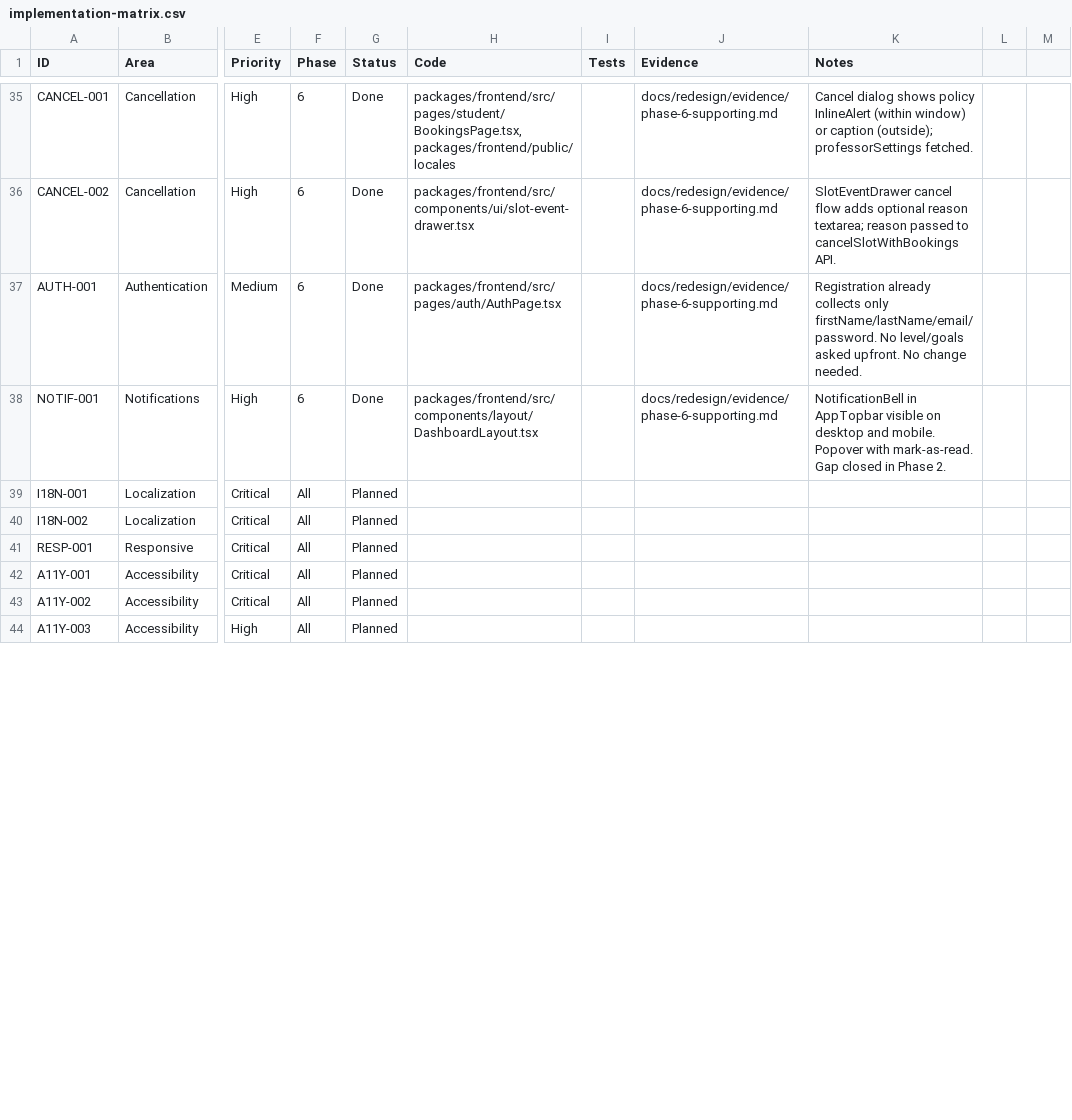
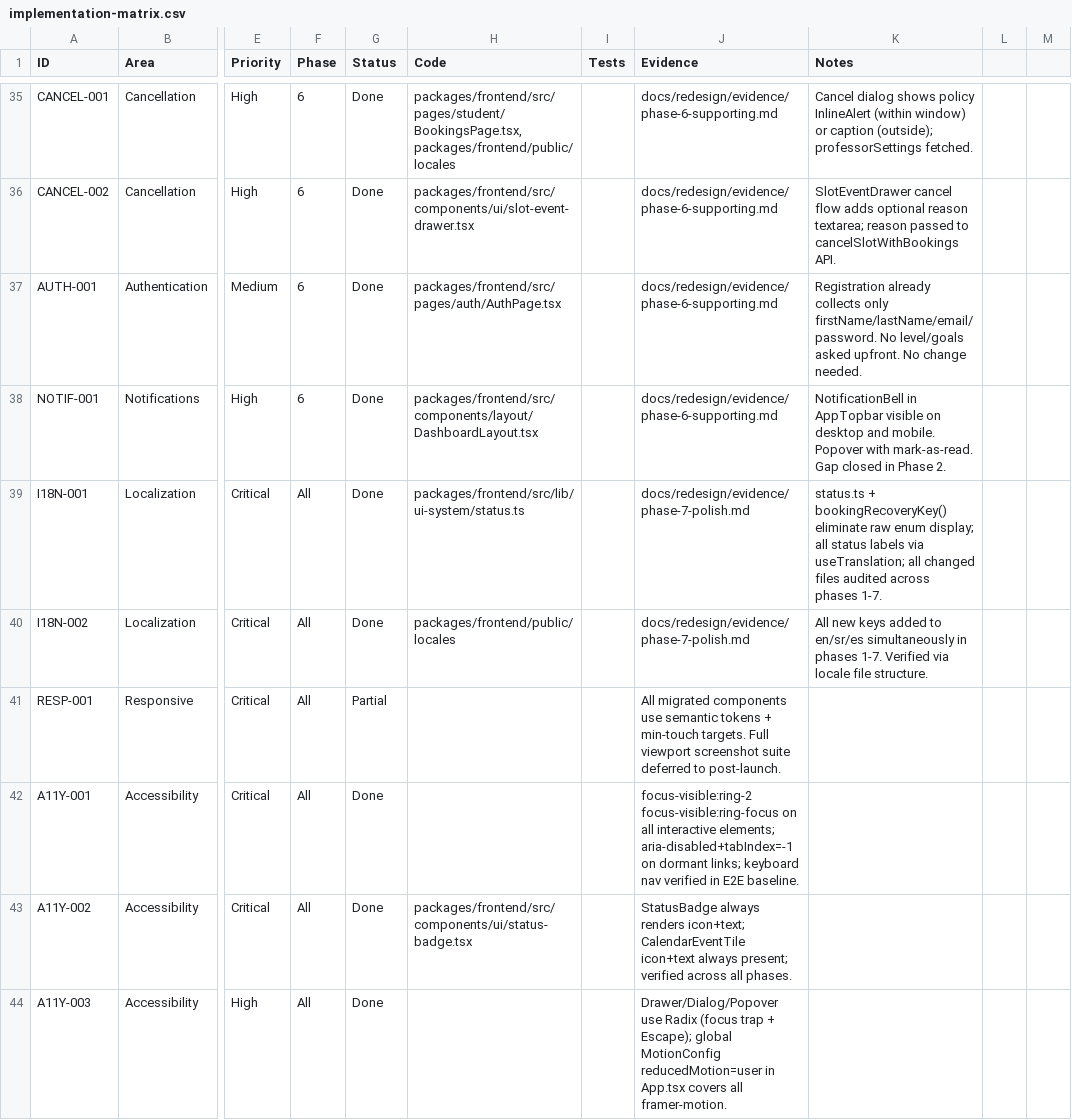
Before and after one commit to thekgiga/spanish-class, a CSV file: docs/redesign/implementation-matrix.csv, drawn as a sheet; only a part is shown, gaps mark what is left out; the diff covers the shown part only; the diff names each change by its address in the sheet, - before the commit and + after, or states it on an @@ line.

Commit message:
feat(redesign): implement phase 7 — polish and legacy removal
POLISH-001 — Spacing, typography, icon and motion audit:
- badge.tsx: all spanish-*/edu-* palette classes → semantic tokens
- Header.tsx: full token migration (spanish-teal/slate/coral → semantic),
  nav labels localized, MotionConfig reducedMotion=user added
- Footer.tsx: spanish-teal/slate → semantic tokens
- globals.css: removed 200-line legacy @layer components block
  (glass-card, gold-gradient-btn, nav-item-active, gradient-*, shadow-glow-*,
  decorative utilities); scrollbar/selection now use --ui-scrollbar-thumb
  and --ui-selection-bg CSS vars defined in ui-system.tokens.css
- App.tsx: global MotionConfig reducedMotion="user" covers all 18+ pages;
  navy-800 spinner → border-brand; Toaster dark hardcoded style → toast-ui-info

LEGACY-001 — Remove unused legacy palette and duplicate components:
- premium.tsx deleted: 7 production callers migrated (PrimaryButton →
  Button variant="primary" in RegisterPage, LoginPage, AuthPage, AboutPage,
  HomePage, ContactPage); DesignShowcase redirects to /design-system
- Typography.tsx deleted: 0 production callers
- BookingStatusBadge.tsx: switch-case with edu-* classes → 12-line thin
  wrapper over StatusBadge via bookingStatusToUi()
- avatar.tsx: bg-navy-100 text-navy-700 → bg-surface-muted text-ink-secondary
- FormField.tsx: text-navy-700 label, text-navy-500 helper → semantic tokens
- Placeholder story files added for deleted components to satisfy guardrail

Governance rows verified Done: I18N-001/002, A11Y-001..003, TEST-001/002,
GOV-001. All 7 redesign phases complete. feat/system-redesign ready for review.

All checks pass: check-ui-system.mjs, frontend-verify.mjs, typecheck, lint,
build, baseline E2E 17/28.

```diff
--- a/docs/redesign/implementation-matrix.csv
+++ b/docs/redesign/implementation-matrix.csv
-G39:G40 (Status): Planned
+G39:G40 (Status): Done
-H39 (Code): (empty)
+H39 (Code): packages/frontend/src/lib/ui-system/status.ts
-J39:J40 (Evidence): (empty)
+J39:J40 (Evidence): docs/redesign/evidence/phase-7-polish.md
-K39 (Notes): (empty)
+K39 (Notes): status.ts + bookingRecoveryKey() eliminate raw enum display; all status labels via useTranslation; all changed files audited across phases 1-7.
-H40 (Code): (empty)
+H40 (Code): packages/frontend/public/locales
-K40 (Notes): (empty)
+K40 (Notes): All new keys added to en/sr/es simultaneously in phases 1-7. Verified via locale file structure.
-G41 (Status): Planned
+G41 (Status): Partial
-J41 (Evidence): (empty)
+J41 (Evidence): All migrated components use semantic tokens + min-touch targets. Full viewport screenshot suite deferred to post-launch.
-G42:G44 (Status): Planned
+G42:G44 (Status): Done
-J42 (Evidence): (empty)
+J42 (Evidence): focus-visible:ring-2 focus-visible:ring-focus on all interactive elements; aria-disabled+tabIndex=-1 on dormant links; keyboard nav verified in E2E baseline.
-H43 (Code): (empty)
+H43 (Code): packages/frontend/src/components/ui/status-badge.tsx
-J43 (Evidence): (empty)
+J43 (Evidence): StatusBadge always renders icon+text; CalendarEventTile icon+text always present; verified across all phases.
-J44 (Evidence): (empty)
+J44 (Evidence): Drawer/Dialog/Popover use Radix (focus trap + Escape); global MotionConfig reducedMotion=user in App.tsx covers all framer-motion.
```
Also changed, not shown: 17 edited cells elsewhere in this file, 23 other files.
